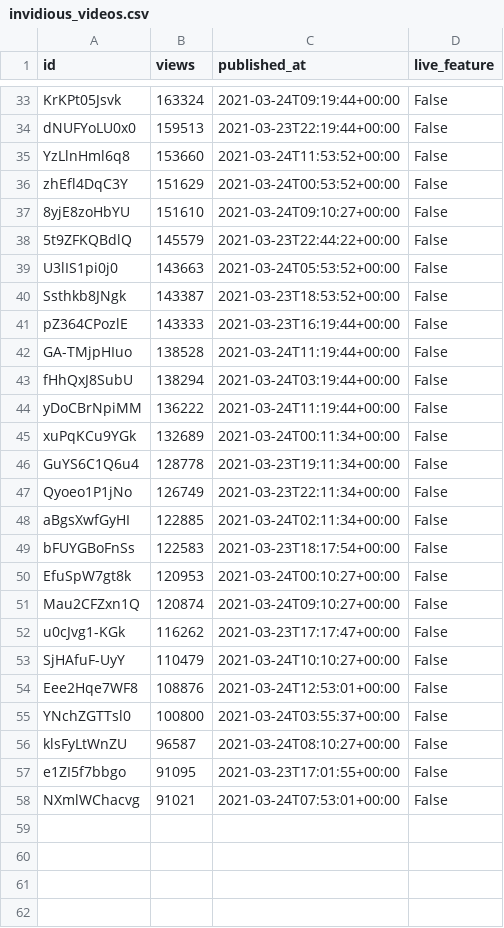
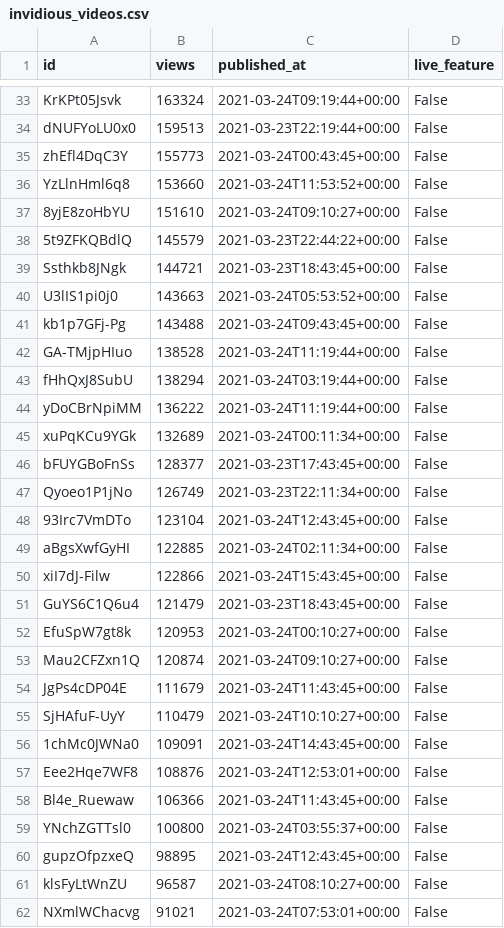
Before and after one commit to cross-internet/api, a CSV file: public/invidious_videos.csv, drawn as a sheet; only a part is shown, gaps mark what is left out; the diff covers the shown part only.

```diff
--- a/public/invidious_videos.csv
+++ b/public/invidious_videos.csv
@@ -34,9 +34,9 @@ KrKPt05Jsvk,163324,2021-03-24T09:19:44+00:00,False
 dNUFYoLU0x0,159513,2021-03-23T22:19:44+00:00,False
+zhEfl4DqC3Y,155773,2021-03-24T00:43:45+00:00,False
 YzLlnHml6q8,153660,2021-03-24T11:53:52+00:00,False
-zhEfl4DqC3Y,151629,2021-03-24T00:53:52+00:00,False
 8yjE8zoHbYU,151610,2021-03-24T09:10:27+00:00,False
 5t9ZFKQBdlQ,145579,2021-03-23T22:44:22+00:00,False
+Ssthkb8JNgk,144721,2021-03-23T18:43:45+00:00,False
 U3lIS1pi0j0,143663,2021-03-24T05:53:52+00:00,False
-Ssthkb8JNgk,143387,2021-03-23T18:53:52+00:00,False
-pZ364CPozlE,143333,2021-03-23T16:19:44+00:00,False
+kb1p7GFj-Pg,143488,2021-03-24T09:43:45+00:00,False
 GA-TMjpHIuo,138528,2021-03-24T11:19:44+00:00,False
@@ -45,14 +45,18 @@ yDoCBrNpiMM,136222,2021-03-24T11:19:44+00:00,False
 xuPqKCu9YGk,132689,2021-03-24T00:11:34+00:00,False
-GuYS6C1Q6u4,128778,2021-03-23T19:11:34+00:00,False
+bFUYGBoFnSs,128377,2021-03-23T17:43:45+00:00,False
 Qyoeo1P1jNo,126749,2021-03-23T22:11:34+00:00,False
+93Irc7VmDTo,123104,2021-03-24T12:43:45+00:00,False
 aBgsXwfGyHI,122885,2021-03-24T02:11:34+00:00,False
-bFUYGBoFnSs,122583,2021-03-23T18:17:54+00:00,False
+xiI7dJ-Filw,122866,2021-03-24T15:43:45+00:00,False
+GuYS6C1Q6u4,121479,2021-03-23T18:43:45+00:00,False
 EfuSpW7gt8k,120953,2021-03-24T00:10:27+00:00,False
 Mau2CFZxn1Q,120874,2021-03-24T09:10:27+00:00,False
-u0cJvg1-KGk,116262,2021-03-23T17:17:47+00:00,False
+JgPs4cDP04E,111679,2021-03-24T11:43:45+00:00,False
 SjHAfuF-UyY,110479,2021-03-24T10:10:27+00:00,False
+1chMc0JWNa0,109091,2021-03-24T14:43:45+00:00,False
 Eee2Hqe7WF8,108876,2021-03-24T12:53:01+00:00,False
+Bl4e_Ruewaw,106366,2021-03-24T11:43:45+00:00,False
 YNchZGTTsl0,100800,2021-03-24T03:55:37+00:00,False
+gupzOfpzxeQ,98895,2021-03-24T12:43:45+00:00,False
 klsFyLtWnZU,96587,2021-03-24T08:10:27+00:00,False
-e1ZI5f7bbgo,91095,2021-03-23T17:01:55+00:00,False
 NXmlWChacvg,91021,2021-03-24T07:53:01+00:00,False
```
Also changed, not shown: 6 added rows, 5 removed rows and 2 edited cells elsewhere in this file, 1 other file.
